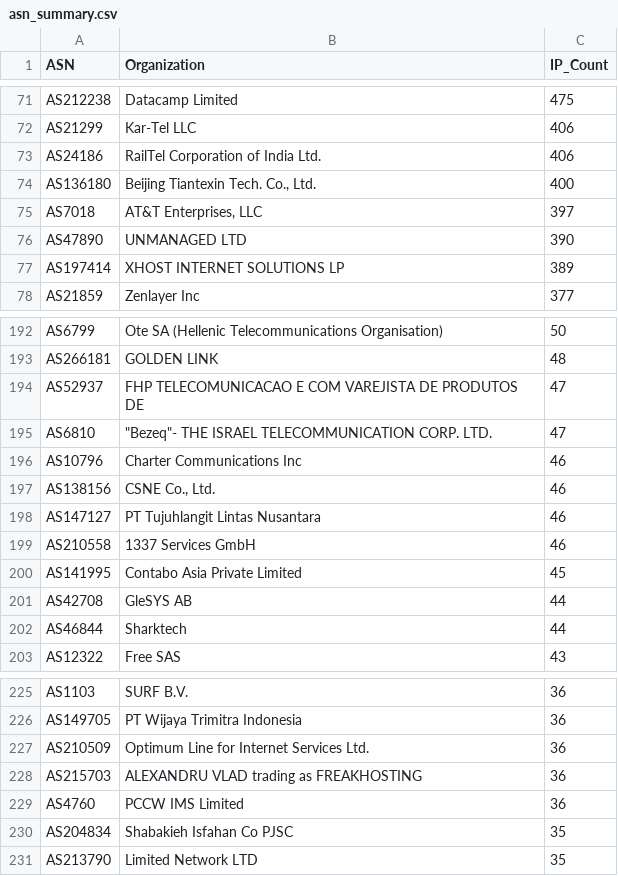
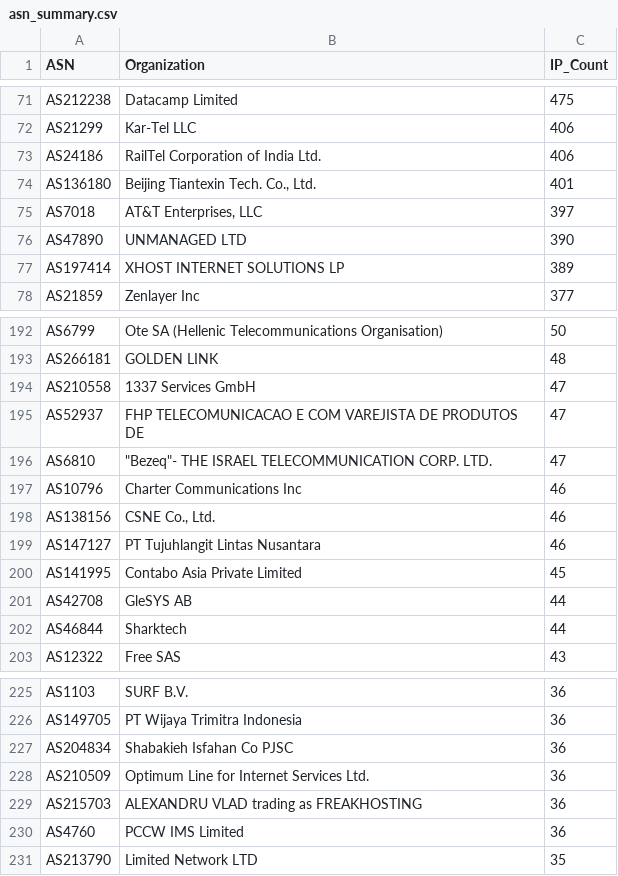
Before and after one commit to BlacKSnowDot0/packetsdatabase-db, a CSV file: asn_summary.csv, drawn as a sheet; only a part is shown, gaps mark what is left out.

```diff
--- a/asn_summary.csv
+++ b/asn_summary.csv
@@ -73,3 +73,3 @@ ASN,Organization,IP_Count
 "AS24186","RailTel Corporation of India Ltd.",406
-"AS136180","Beijing Tiantexin Tech. Co., Ltd.",400
+"AS136180","Beijing Tiantexin Tech. Co., Ltd.",401
 "AS7018","AT&T Enterprises, LLC",397
@@ -193,2 +193,3 @@ ASN,Organization,IP_Count
 "AS266181","GOLDEN LINK",48
+"AS210558","1337 Services GmbH",47
 "AS52937","FHP TELECOMUNICACAO E COM VAREJISTA DE PRODUTOS DE",47
@@ -198,3 +199,2 @@ ASN,Organization,IP_Count
 "AS147127","PT Tujuhlangit Lintas Nusantara",46
-"AS210558","1337 Services GmbH",46
 "AS141995","Contabo Asia Private Limited",45
@@ -226,2 +226,3 @@ ASN,Organization,IP_Count
 "AS149705","PT Wijaya Trimitra Indonesia",36
+"AS204834","Shabakieh Isfahan Co PJSC",36
 "AS210509","Optimum Line for Internet Services Ltd.",36
@@ -229,3 +230,2 @@ ASN,Organization,IP_Count
 "AS4760","PCCW IMS Limited",36
-"AS204834","Shabakieh Isfahan Co PJSC",35
 "AS213790","Limited Network LTD",35
```
Also changed, not shown: 5 other files.
